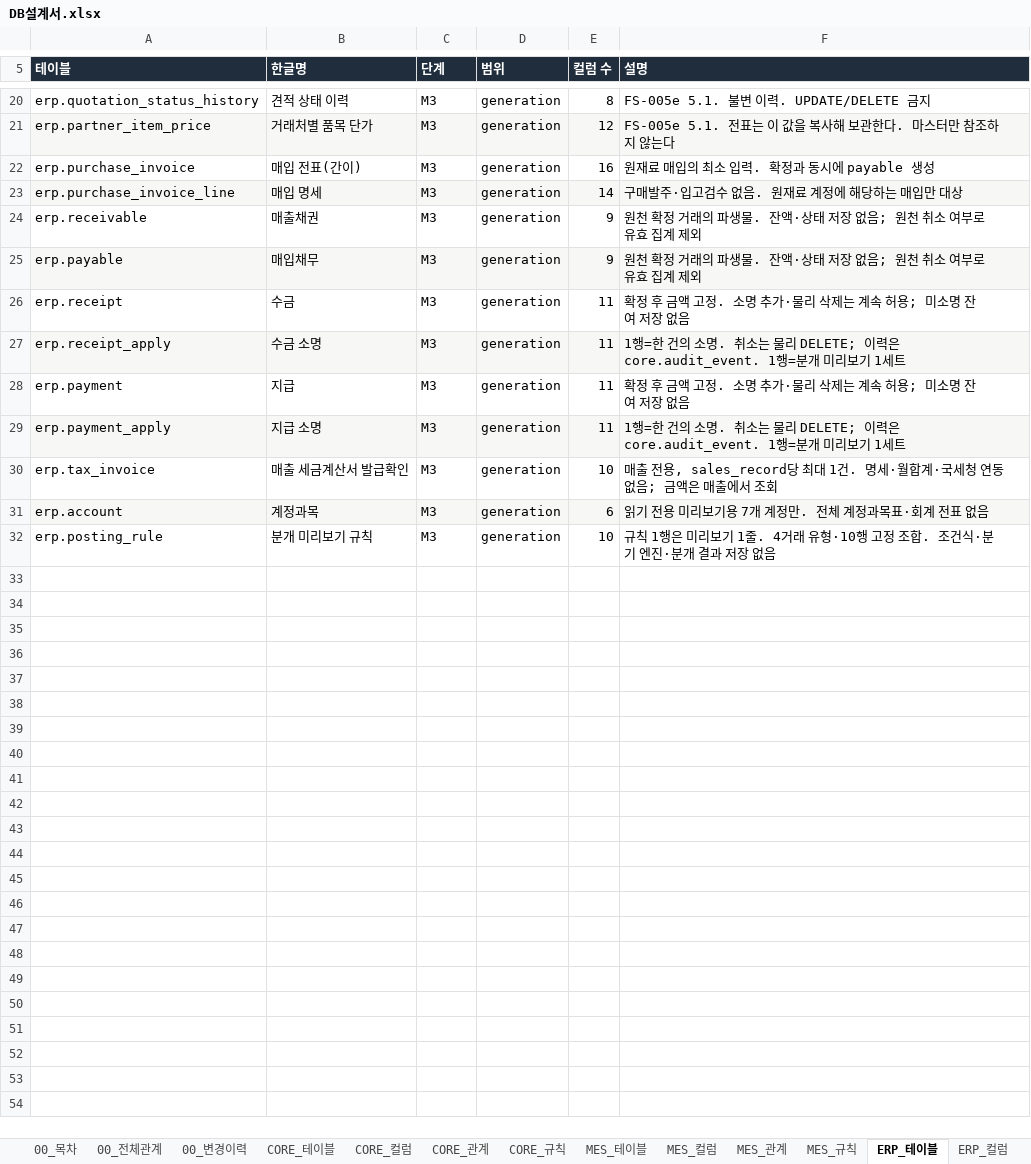
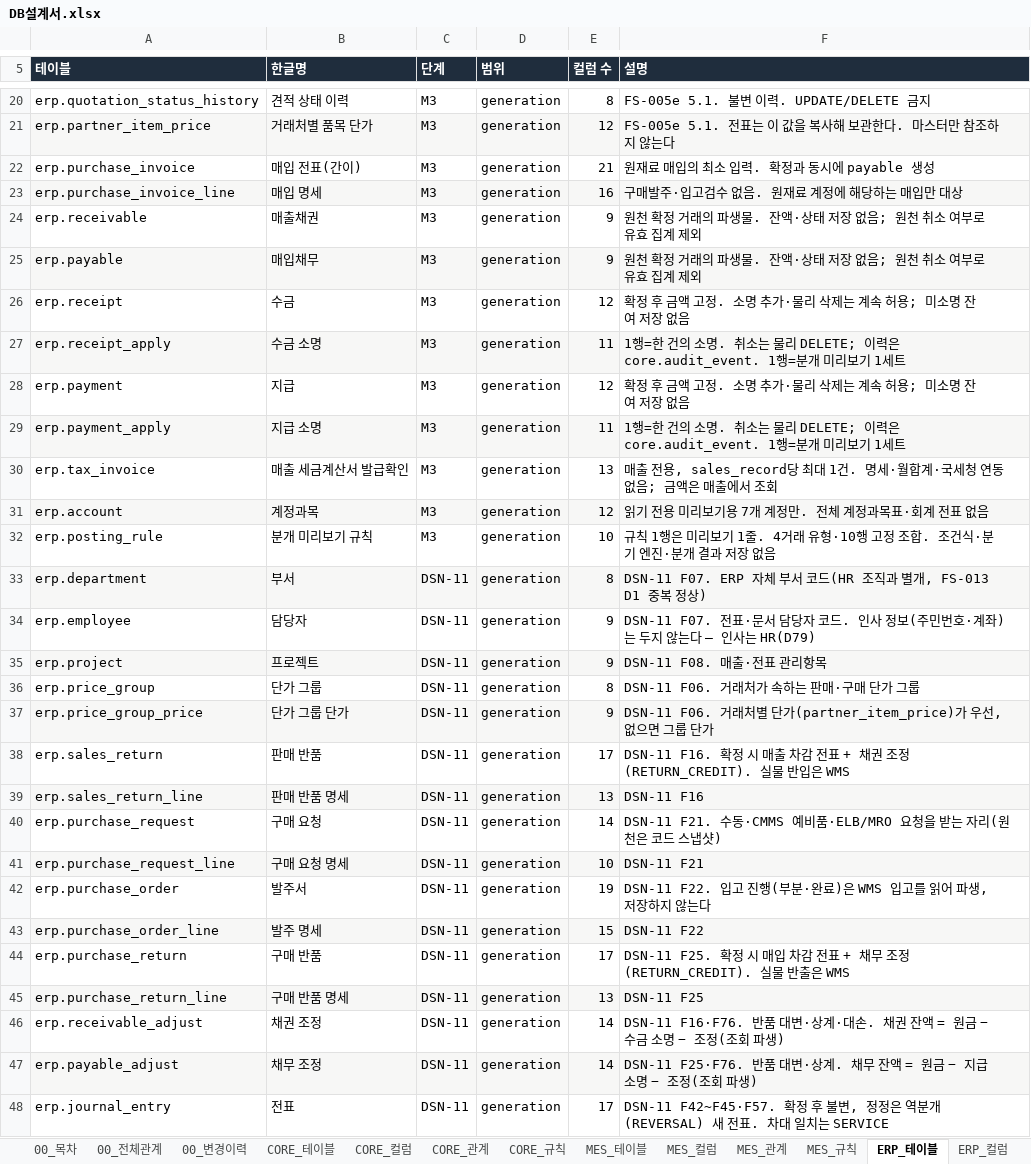
Before and after one commit to go8105/factory-studio, an Excel workbook: docs/db/DB설계서.xlsx, sheet ERP_테이블, drawn as a sheet; only a part is shown, gaps mark what is left out; values as stored, in another font and other column widths than the file's, no borders; the diff covers the shown part only; the diff names each change by its address in the sheet, - before the commit and + after, or states it on an @@ line.

```diff
--- a/docs/db/DB설계서.xlsx (sheet ERP_테이블)
+++ b/docs/db/DB설계서.xlsx (sheet ERP_테이블)
-E22 (컬럼 수): 16
+E22 (컬럼 수): 21
-E23 (컬럼 수): 14
+E23 (컬럼 수): 16
-E26 (컬럼 수): 11
+E26 (컬럼 수): 12
-E28 (컬럼 수): 11
+E28 (컬럼 수): 12
-E30 (컬럼 수): 10
+E30 (컬럼 수): 13
-E31 (컬럼 수): 6
+E31 (컬럼 수): 12
+row 33: erp.department | 부서 | DSN-11 | generation | 8 | DSN-11 F07. ERP 자체 부서 코드(HR 조직과 별개, FS-013 D1 중복 정상)
+row 34: erp.employee | 담당자 | DSN-11 | generation | 9 | DSN-11 F07. 전표·문서 담당자 코드. 인사 정보(주민번호·계좌)는 두지 않는다 — 인사는 HR(D79)
+row 35: erp.project | 프로젝트 | DSN-11 | generation | 9 | DSN-11 F08. 매출·전표 관리항목
+row 36: erp.price_group | 단가 그룹 | DSN-11 | generation | 8 | DSN-11 F06. 거래처가 속하는 판매·구매 단가 그룹
+row 37: erp.price_group_price | 단가 그룹 단가 | DSN-11 | generation | 9 | DSN-11 F06. 거래처별 단가(partner_item_price)가 우선, 없으면 그룹 단가
+row 38: erp.sales_return | 판매 반품 | DSN-11 | generation | 17 | DSN-11 F16. 확정 시 매출 차감 전표 + 채권 조정(RETURN_CREDIT). 실물 반입은 WMS
+row 39: erp.sales_return_line | 판매 반품 명세 | DSN-11 | generation | 13 | DSN-11 F16
+row 40: erp.purchase_request | 구매 요청 | DSN-11 | generation | 14 | DSN-11 F21. 수동·CMMS 예비품·ELB/MRO 요청을 받는 자리(원천은 코드 스냅샷)
+row 41: erp.purchase_request_line | 구매 요청 명세 | DSN-11 | generation | 10 | DSN-11 F21
+row 42: erp.purchase_order | 발주서 | DSN-11 | generation | 19 | DSN-11 F22. 입고 진행(부분·완료)은 WMS 입고를 읽어 파생, 저장하지 않는다
+row 43: erp.purchase_order_line | 발주 명세 | DSN-11 | generation | 15 | DSN-11 F22
+row 44: erp.purchase_return | 구매 반품 | DSN-11 | generation | 17 | DSN-11 F25. 확정 시 매입 차감 전표 + 채무 조정(RETURN_CREDIT). 실물 반출은 WMS
+row 45: erp.purchase_return_line | 구매 반품 명세 | DSN-11 | generation | 13 | DSN-11 F25
+row 46: erp.receivable_adjust | 채권 조정 | DSN-11 | generation | 14 | DSN-11 F16·F76. 반품 대변·상계·대손. 채권 잔액 = 원금 − 수금 소명 − 조정(조회 파생)
+row 47: erp.payable_adjust | 채무 조정 | DSN-11 | generation | 14 | DSN-11 F25·F76. 반품 대변·상계. 채무 잔액 = 원금 − 지급 소명 − 조정(조회 파생)
+row 48: erp.journal_entry | 전표 | DSN-11 | generation | 17 | DSN-11 F42~F45·F57. 확정 후 불변, 정정은 역분개(REVERSAL) 새 전표. 차대 일치는 SERVICE
```
Also changed, not shown: 20 added rows and 4 edited cells elsewhere in this sheet, sheet ERP_컬럼, sheet ERP_규칙, sheet ERP_관계, sheet 00_전체관계, sheet 00_목차, sheet 00_변경이력, 44 more sheets, 13 other files.
